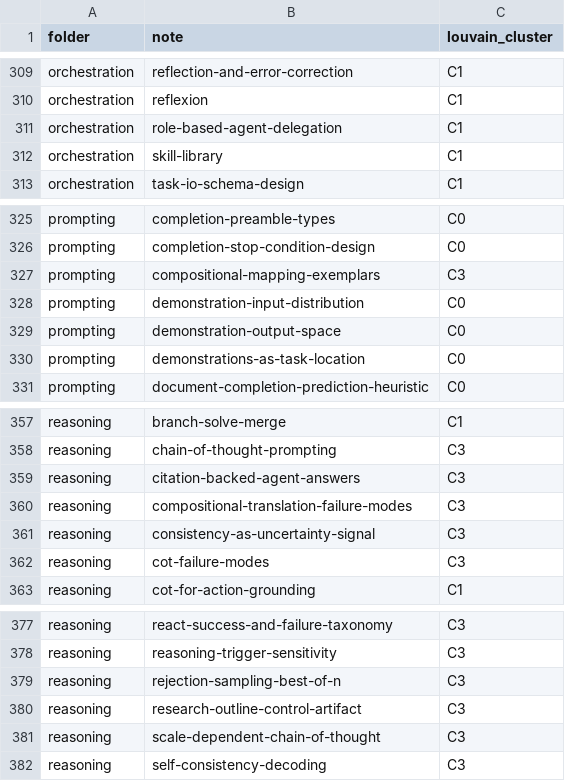
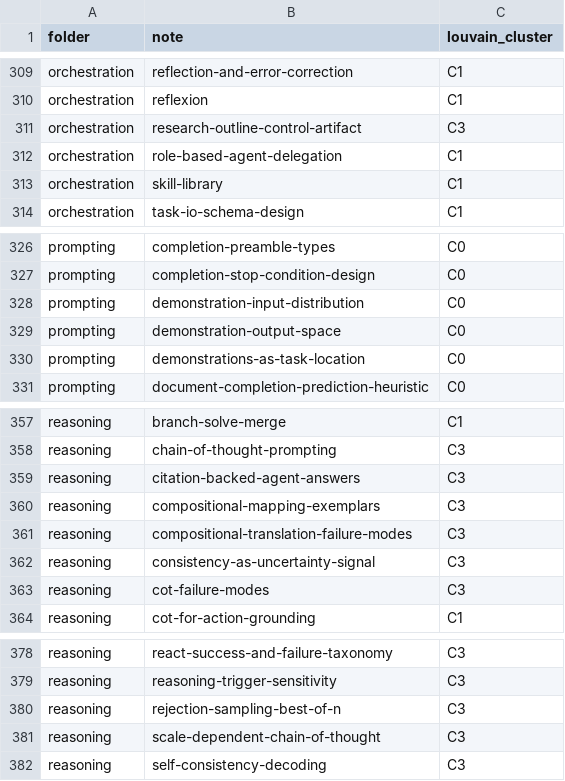
Before and after one commit to xchewtoyx/agentic-engineering-wiki, a TSV file: docs/plan/note-mapping.tsv, drawn as a sheet; only a part is shown, gaps mark what is left out.

```diff
--- a/docs/plan/note-mapping.tsv
+++ b/docs/plan/note-mapping.tsv
@@ -310,2 +310,3 @@ orchestration	reflection-and-error-correction	C1
 orchestration	reflexion	C1
+orchestration	research-outline-control-artifact	C3
 orchestration	role-based-agent-delegation	C1
@@ -326,3 +327,2 @@ prompting	completion-preamble-types	C0
 prompting	completion-stop-condition-design	C0
-prompting	compositional-mapping-exemplars	C3
 prompting	demonstration-input-distribution	C0
@@ -359,2 +359,3 @@ reasoning	chain-of-thought-prompting	C3
 reasoning	citation-backed-agent-answers	C3
+reasoning	compositional-mapping-exemplars	C3
 reasoning	compositional-translation-failure-modes	C3
@@ -379,3 +380,2 @@ reasoning	reasoning-trigger-sensitivity	C3
 reasoning	rejection-sampling-best-of-n	C3
-reasoning	research-outline-control-artifact	C3
 reasoning	scale-dependent-chain-of-thought	C3
```
Also changed, not shown: 1 other file.
